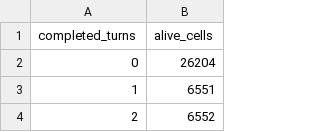
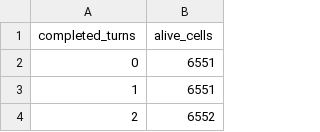
Before and after one commit to maisiesadler53/Distributed_gol, a CSV file: check/alive/512x512.csv, drawn as a sheet; only a part is shown.

Commit message:
fixed turn zero count

```diff
--- a/check/alive/512x512.csv
+++ b/check/alive/512x512.csv
@@ -1,3 +1,3 @@
 completed_turns,alive_cells
-0,26204
+0,6551
 1,6551
```
